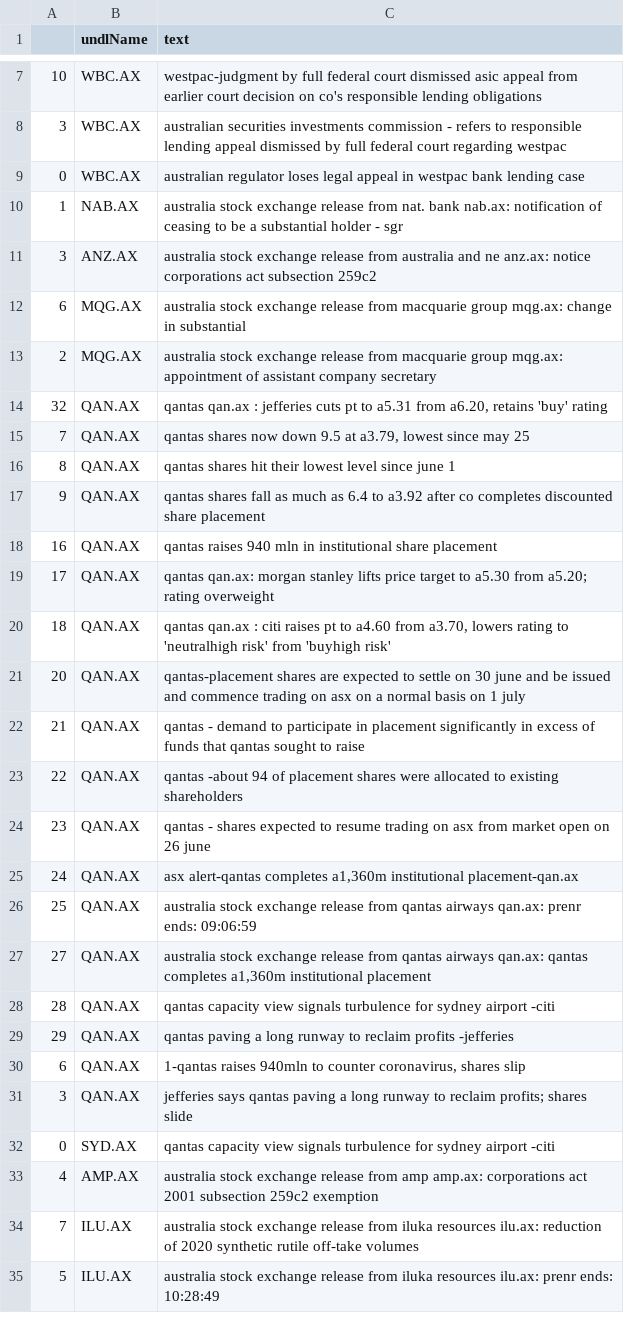
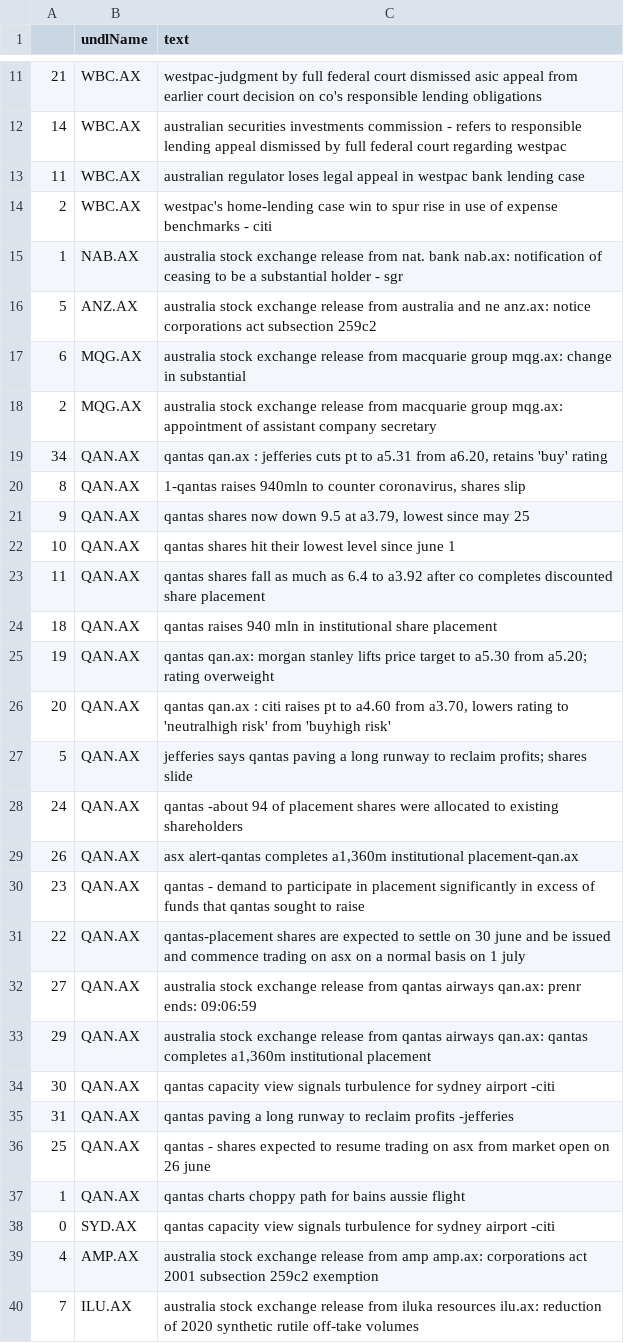
Before and after one commit to hoichunlaw/EventDriven, a CSV file: result/2020-06-26_AX.csv, drawn as a sheet; only a part is shown, gaps mark what is left out; the shorter side is filled out with more unchanged rows; the diff covers the shown part only.

```diff
--- a/result/2020-06-26_AX.csv
+++ b/result/2020-06-26_AX.csv
@@ -7,26 +11,28 @@
-10,WBC.AX,westpac-judgment by full federal court dismissed asic appeal from earlier court decision on co's responsible lending obligations
-3,WBC.AX,australian securities  investments commission - refers to responsible lending appeal dismissed by full federal court regarding westpac
-0,WBC.AX,australian regulator loses legal appeal in westpac bank lending case
+21,WBC.AX,westpac-judgment by full federal court dismissed asic appeal from earlier court decision on co's responsible lending obligations
+14,WBC.AX,australian securities  investments commission - refers to responsible lending appeal dismissed by full federal court regarding westpac
+11,WBC.AX,australian regulator loses legal appeal in westpac bank lending case
+2,WBC.AX,westpac's home-lending case win to spur rise in use of expense benchmarks - citi
 1,NAB.AX,australia stock exchange release from nat. bank nab.ax: notification of ceasing to be a substantial holder - sgr
-3,ANZ.AX,australia stock exchange release from australia and ne anz.ax: notice corporations act subsection 259c2
+5,ANZ.AX,australia stock exchange release from australia and ne anz.ax: notice corporations act subsection 259c2
 6,MQG.AX,australia stock exchange release from macquarie group mqg.ax: change in substantial
 2,MQG.AX,australia stock exchange release from macquarie group mqg.ax: appointment of assistant company secretary
-32,QAN.AX,"qantas qan.ax : jefferies cuts pt to a5.31 from a6.20, retains 'buy' rating"
-7,QAN.AX,"qantas shares now down 9.5 at a3.79, lowest since may 25"
-8,QAN.AX,qantas shares hit their lowest level since june 1
-9,QAN.AX,qantas shares fall as much as 6.4 to a3.92 after co completes discounted share placement
-16,QAN.AX,qantas raises 940 mln in institutional share placement
-17,QAN.AX,qantas qan.ax: morgan stanley lifts price target to a5.30 from a5.20; rating overweight
-18,QAN.AX,"qantas qan.ax : citi raises pt to a4.60 from a3.70, lowers rating to 'neutralhigh risk' from 'buyhigh risk'"
-20,QAN.AX,qantas-placement shares are expected to settle on 30 june and be issued and commence trading on asx on a normal basis on 1 july
-21,QAN.AX,qantas - demand to participate in placement significantly in excess of funds that qantas sought to raise
-22,QAN.AX,qantas -about 94 of placement shares were allocated to existing shareholders
-23,QAN.AX,qantas - shares expected to resume trading on asx from market open on 26 june
-24,QAN.AX,"asx alert-qantas completes a1,360m institutional placement-qan.ax"
-25,QAN.AX,australia stock exchange release from qantas airways qan.ax: prenr ends: 09:06:59
-27,QAN.AX,"australia stock exchange release from qantas airways qan.ax: qantas completes a1,360m institutional placement"
-28,QAN.AX,qantas capacity view signals turbulence for sydney airport -citi
-29,QAN.AX,qantas paving a long runway to reclaim profits -jefferies
-6,QAN.AX,"1-qantas raises 940mln to counter coronavirus, shares slip"
-3,QAN.AX,jefferies says qantas paving a long runway to reclaim profits; shares slide
+34,QAN.AX,"qantas qan.ax : jefferies cuts pt to a5.31 from a6.20, retains 'buy' rating"
+8,QAN.AX,"1-qantas raises 940mln to counter coronavirus, shares slip"
+9,QAN.AX,"qantas shares now down 9.5 at a3.79, lowest since may 25"
+10,QAN.AX,qantas shares hit their lowest level since june 1
+11,QAN.AX,qantas shares fall as much as 6.4 to a3.92 after co completes discounted share placement
+18,QAN.AX,qantas raises 940 mln in institutional share placement
+19,QAN.AX,qantas qan.ax: morgan stanley lifts price target to a5.30 from a5.20; rating overweight
+20,QAN.AX,"qantas qan.ax : citi raises pt to a4.60 from a3.70, lowers rating to 'neutralhigh risk' from 'buyhigh risk'"
+5,QAN.AX,jefferies says qantas paving a long runway to reclaim profits; shares slide
+24,QAN.AX,qantas -about 94 of placement shares were allocated to existing shareholders
+26,QAN.AX,"asx alert-qantas completes a1,360m institutional placement-qan.ax"
+23,QAN.AX,qantas - demand to participate in placement significantly in excess of funds that qantas sought to raise
+22,QAN.AX,qantas-placement shares are expected to settle on 30 june and be issued and commence trading on asx on a normal basis on 1 july
+27,QAN.AX,australia stock exchange release from qantas airways qan.ax: prenr ends: 09:06:59
+29,QAN.AX,"australia stock exchange release from qantas airways qan.ax: qantas completes a1,360m institutional placement"
+30,QAN.AX,qantas capacity view signals turbulence for sydney airport -citi
+31,QAN.AX,qantas paving a long runway to reclaim profits -jefferies
+25,QAN.AX,qantas - shares expected to resume trading on asx from market open on 26 june
+1,QAN.AX,qantas charts choppy path for bains aussie flight
 0,SYD.AX,qantas capacity view signals turbulence for sydney airport -citi
```
Also changed, not shown: 4 added rows and 3 edited cells elsewhere in this file, result/2020-06-26_HK.csv.
